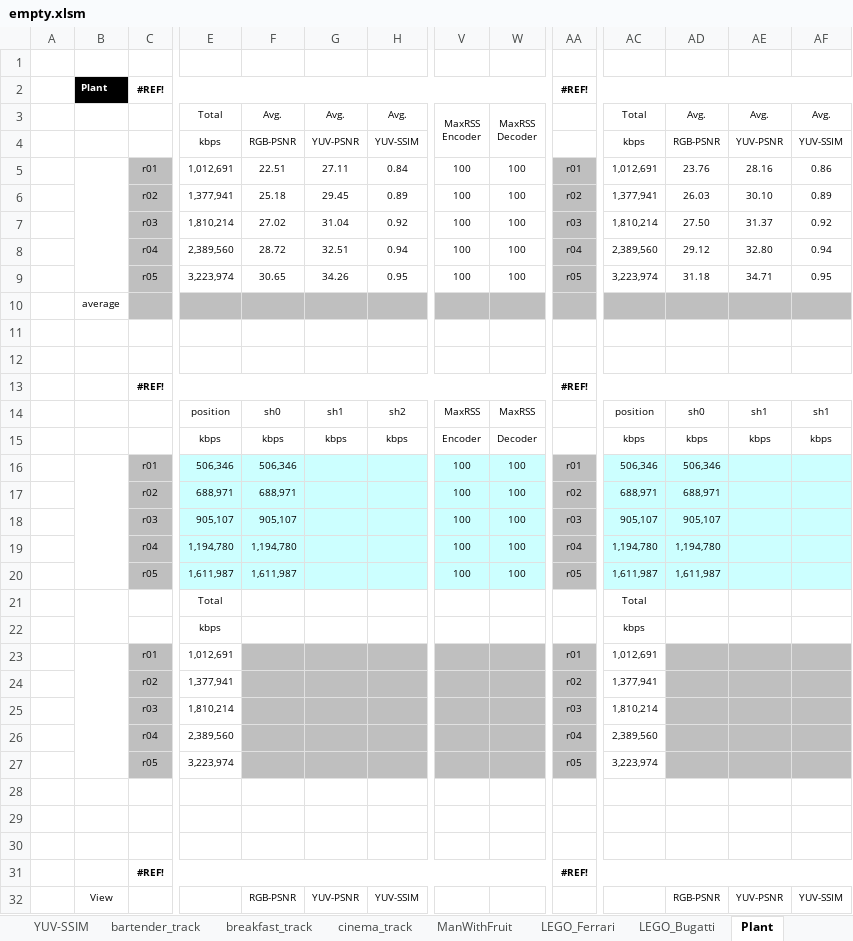
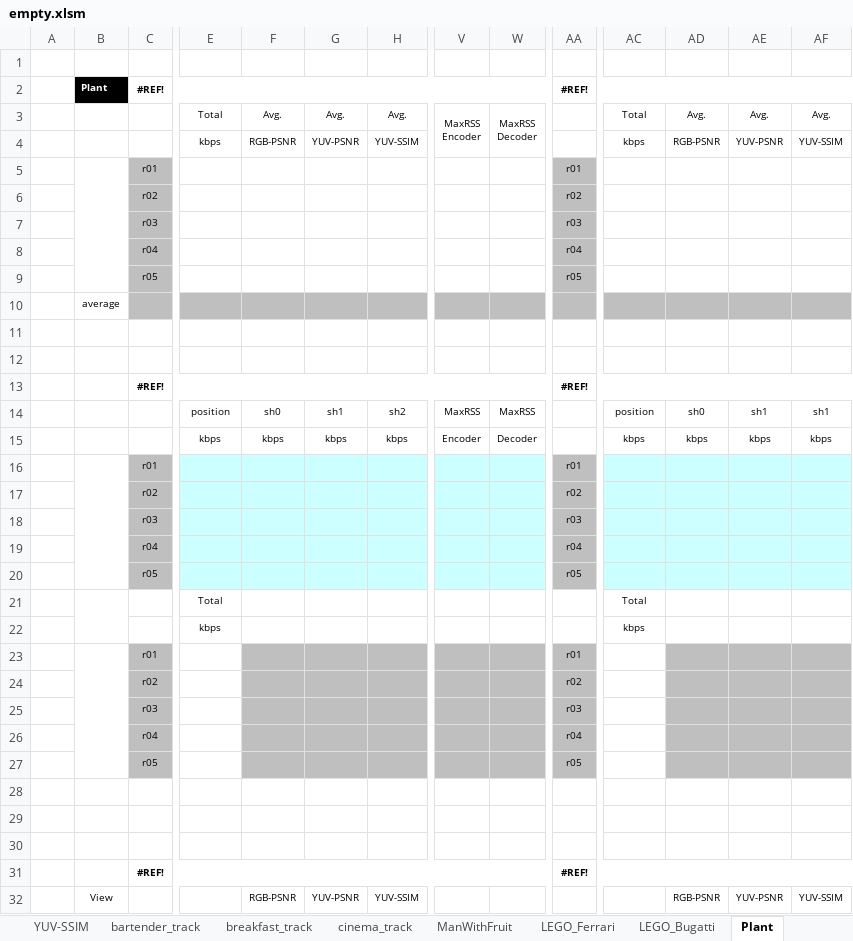
Before and after one commit to little-little-point-cloud-group/GPCC_encoder_3dgs, an Excel workbook: ctc/empty.xlsm, sheet Plant, drawn as a sheet; only a part is shown, gaps mark what is left out; values as stored, in another font and other column widths than the file's, no borders; removed rows and columns are numbered as before the commit, all else as after; rows hold the shown columns only; the diff covers the shown part only; the diff names each change by its address in the sheet, - before the commit and + after, or states it on an @@ line.

```diff
--- a/ctc/empty.xlsm (sheet Plant)
+++ b/ctc/empty.xlsm (sheet Plant)
-row 5:  |  | r01 | 1,012,691 | 22.51 | 27.11 | 0.84 | 100 | 100 | r01 | 1,012,691 | 23.76 | 28.16 | 0.86
-row 6:  |  | r02 | 1,377,941 | 25.18 | 29.45 | 0.89 | 100 | 100 | r02 | 1,377,941 | 26.03 | 30.10 | 0.89
-row 7:  |  | r03 | 1,810,214 | 27.02 | 31.04 | 0.92 | 100 | 100 | r03 | 1,810,214 | 27.50 | 31.37 | 0.92
-row 8:  |  | r04 | 2,389,560 | 28.72 | 32.51 | 0.94 | 100 | 100 | r04 | 2,389,560 | 29.12 | 32.80 | 0.94
-row 9:  |  | r05 | 3,223,974 | 30.65 | 34.26 | 0.95 | 100 | 100 | r05 | 3,223,974 | 31.18 | 34.71 | 0.95
+row 5:  |  | r01 |  |  |  |  |  |  | r01
+row 6:  |  | r02 |  |  |  |  |  |  | r02
+row 7:  |  | r03 |  |  |  |  |  |  | r03
+row 8:  |  | r04 |  |  |  |  |  |  | r04
+row 9:  |  | r05 |  |  |  |  |  |  | r05
-row 16:  |  | r01 | 506,346 | 506,346 |  |  | 100 | 100 | r01 | 506,346 | 506,346
-row 17:  |  | r02 | 688,971 | 688,971 |  |  | 100 | 100 | r02 | 688,971 | 688,971
-row 18:  |  | r03 | 905,107 | 905,107 |  |  | 100 | 100 | r03 | 905,107 | 905,107
-row 19:  |  | r04 | 1,194,780 | 1,194,780 |  |  | 100 | 100 | r04 | 1,194,780 | 1,194,780
-row 20:  |  | r05 | 1,611,987 | 1,611,987 |  |  | 100 | 100 | r05 | 1,611,987 | 1,611,987
-row 21:  |  |  | Total |  |  |  |  |  |  | Total
+row 16:  |  | r01 |  |  |  |  |  |  | r01
+row 17:  |  | r02 |  |  |  |  |  |  | r02
+row 18:  |  | r03 |  |  |  |  |  |  | r03
+row 19:  |  | r04 |  |  |  |  |  |  | r04
+row 20:  |  | r05 |  |  |  |  |  |  | r05
+row 21:  |  |  | Total |  |  |  |  |  |  | Total
-E23: 1,012,691
+E23: (empty)
-AC23: 1,012,691
+AC23: (empty)
-E24: 1,377,941
+E24: (empty)
-AC24: 1,377,941
+AC24: (empty)
-E25: 1,810,214
+E25: (empty)
-AC25: 1,810,214
+AC25: (empty)
-E26: 2,389,560
+E26: (empty)
-AC26: 2,389,560
+AC26: (empty)
-E27: 3,223,974
+E27: (empty)
-AC27: 3,223,974
+AC27: (empty)
```
Also changed, not shown: 5 added rows and 5 removed rows elsewhere in this sheet, sheet YUV-PSNR, sheet YUV-SSIM, sheet RGB-PSNR, sheet Summary (auto), sheet panda, sheet wukong, 14 more sheets, charts or pictures, 30 other files.
